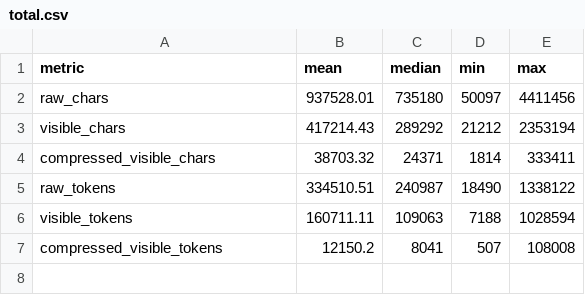
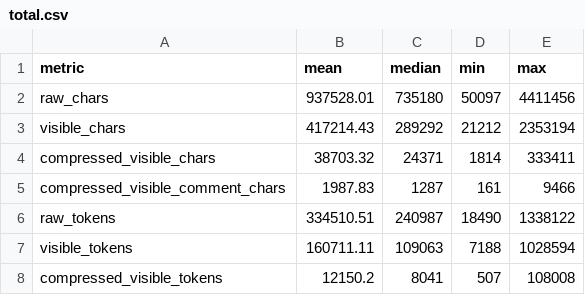
Before and after one commit to andrewlevada/internet-shaper-thesis-2026, a CSV file: experiments/dom-compression-analysis/total.csv, drawn as a sheet; the diff names each change by its address in the sheet, - before the commit and + after, or states it on an @@ line.

```diff
--- a/experiments/dom-compression-analysis/total.csv
+++ b/experiments/dom-compression-analysis/total.csv
+row 5: compressed_visible_comment_chars | 1987.83 | 1287 | 161 | 9466
```
Also changed, not shown: experiments/dom-compression-analysis/samples.csv, 1 other file.
